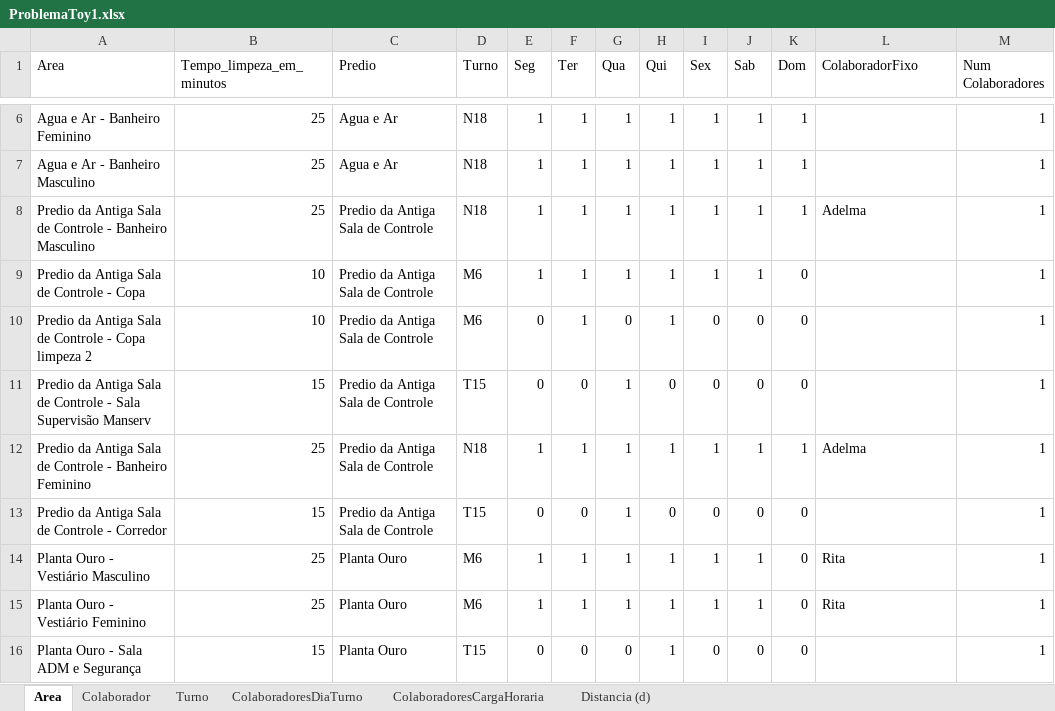
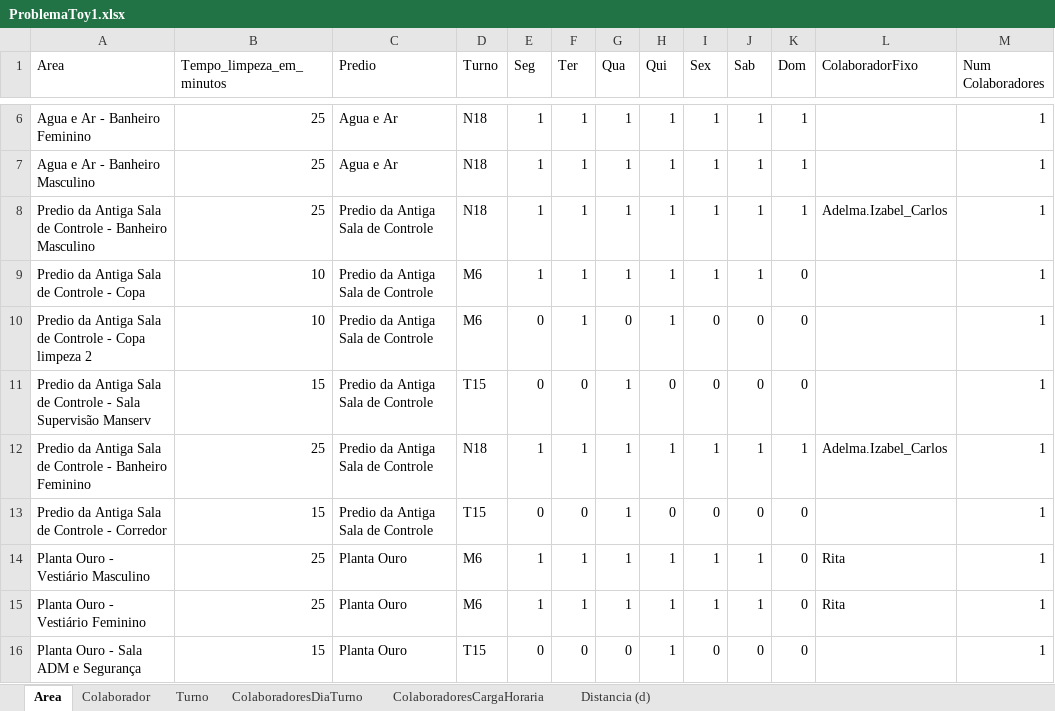
Before and after one commit to Oslec102/Problema-Toy, an Excel workbook: ProblemaToy1.xlsx, sheet Area, drawn as a sheet; only a part is shown, gaps mark what is left out; values as stored, in another font and other column widths than the file's, no borders; the diff names each change by its address in the sheet, - before the commit and + after, or states it on an @@ line.

```diff
--- a/ProblemaToy1.xlsx (sheet Area)
+++ b/ProblemaToy1.xlsx (sheet Area)
-L8 (ColaboradorFixo): Adelma
+L8 (ColaboradorFixo): Adelma.Izabel_Carlos
-L12 (ColaboradorFixo): Adelma
+L12 (ColaboradorFixo): Adelma.Izabel_Carlos
```
Also changed, not shown: sheet ColaboradoresCargaHoraria, sheet ColaboradoresDiaTurno, sheet Colaborador, 1 other file.
